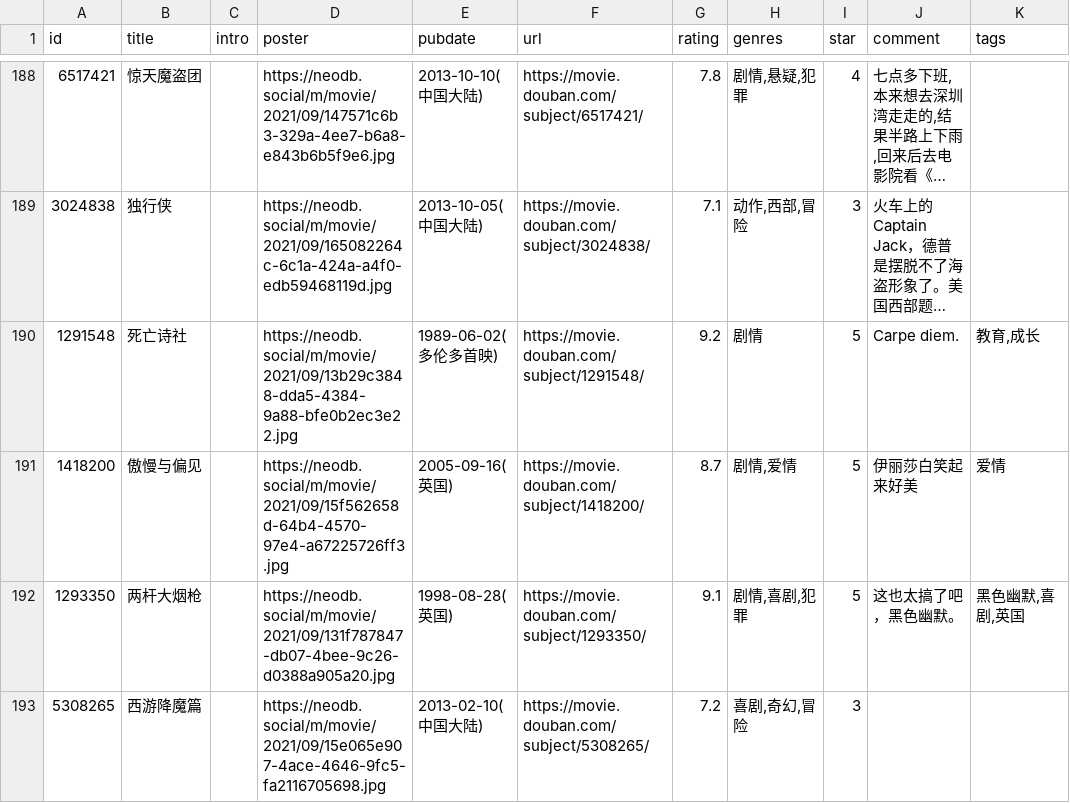
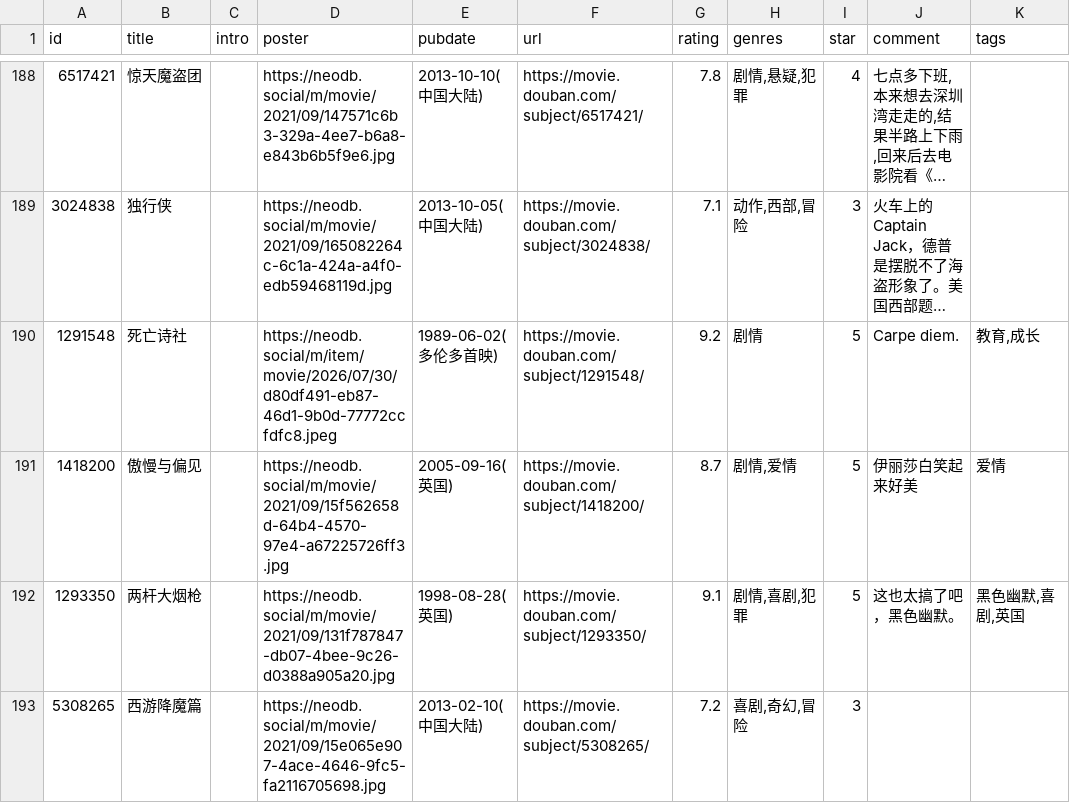
Before and after one commit to cosine00/hug00, a CSV file: assets/data/douban/movie.csv, drawn as a sheet; only a part is shown, gaps mark what is left out; long unchanged cells end in …; the diff names each change by its address in the sheet, - before the commit and + after, or states it on an @@ line.

Commit message:
chore: sync douban data and fix posters

```diff
--- a/assets/data/douban/movie.csv
+++ b/assets/data/douban/movie.csv
-D190 (poster): https://neodb.social/m/movie/2021/09/13b29c3848-dda5-4384-9a88-bfe0b2ec3e22.jpg
+D190 (poster): https://neodb.social/m/item/movie/2026/07/30/d80df491-eb87-46d1-9b0d-77772ccfdfc8.jpeg
```
Also changed, not shown: assets/data/douban/book.csv.
